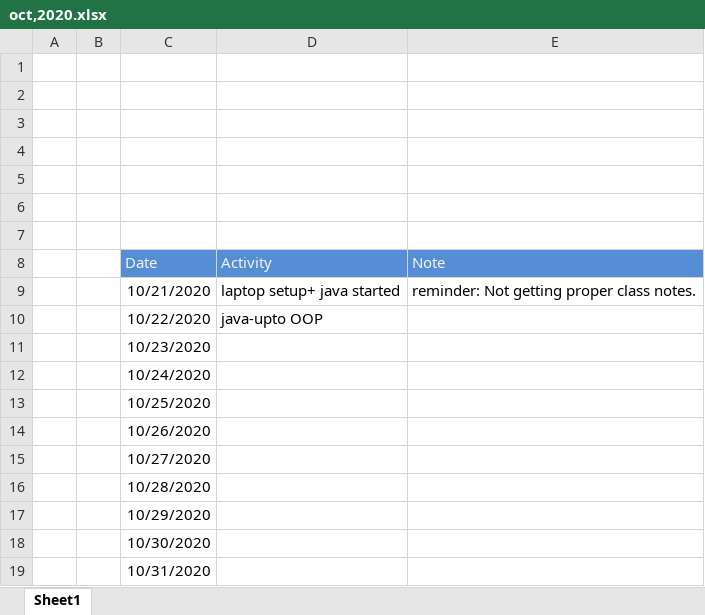
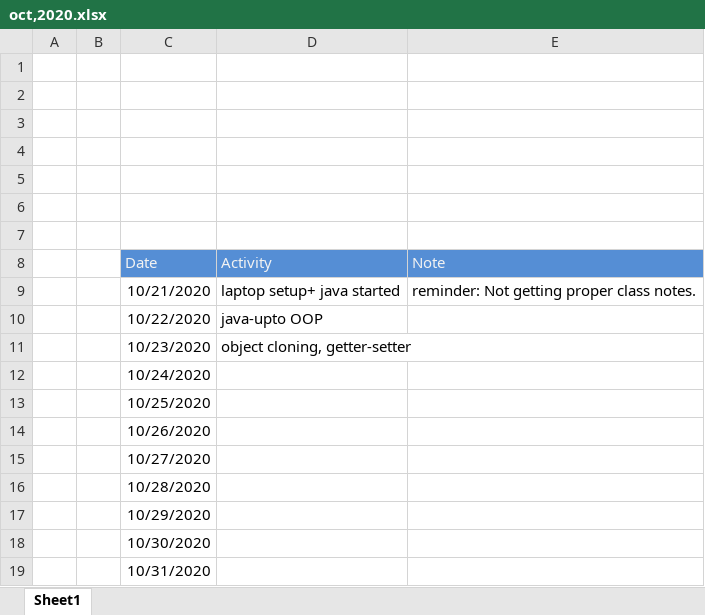
Before and after one commit to priyabrepo/gitrepo, an Excel workbook: my_docs/oct,2020.xlsx, sheet Sheet1, drawn as a sheet; values as stored, in another font and other column widths than the file's, no borders; the diff names each change by its address in the sheet, - before the commit and + after, or states it on an @@ line.

```diff
--- a/my_docs/oct,2020.xlsx (sheet Sheet1)
+++ b/my_docs/oct,2020.xlsx (sheet Sheet1)
-D11 (Activity): (empty)
+D11 (Activity): object cloning, getter-setter
```
Also changed, not shown: 2 other files.
